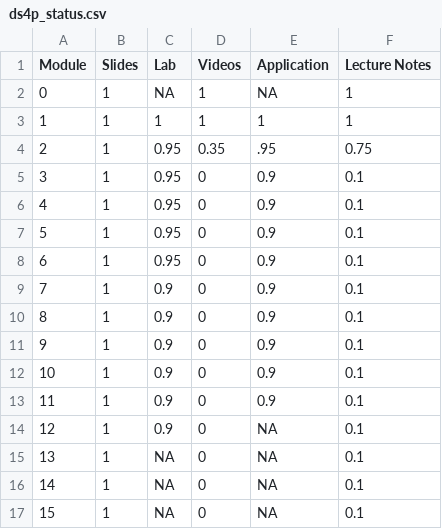
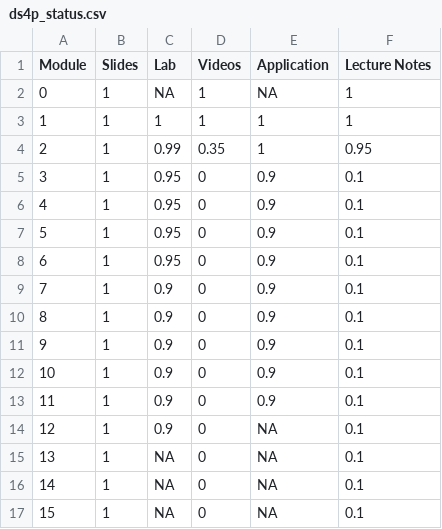
Before and after one commit to DataScience4Psych/DataScience4Psych, a CSV file: data/ds4p_status.csv, drawn as a sheet.

Commit message:
Update ds4p_status.csv

```diff
--- a/data/ds4p_status.csv
+++ b/data/ds4p_status.csv
@@ -3,3 +3,3 @@ Module,Slides,Lab,Videos,Application,Lecture Notes
 1,1,1,1,1,1
-2,1,0.95,0.35,.95,0.75
+2,1,0.99,0.35,1,0.95
 3,1,0.95,0,0.9,0.1
```
